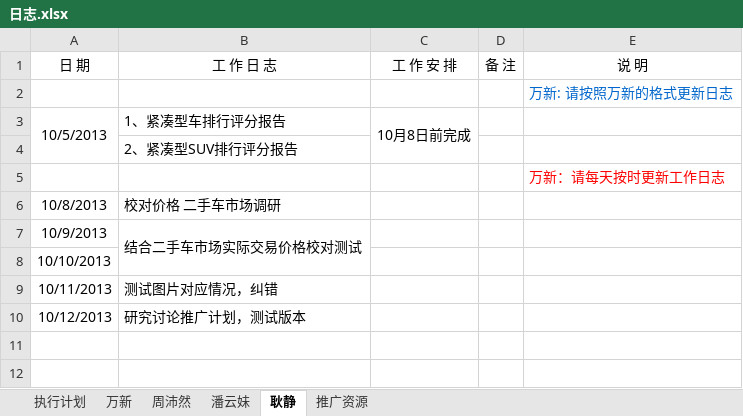
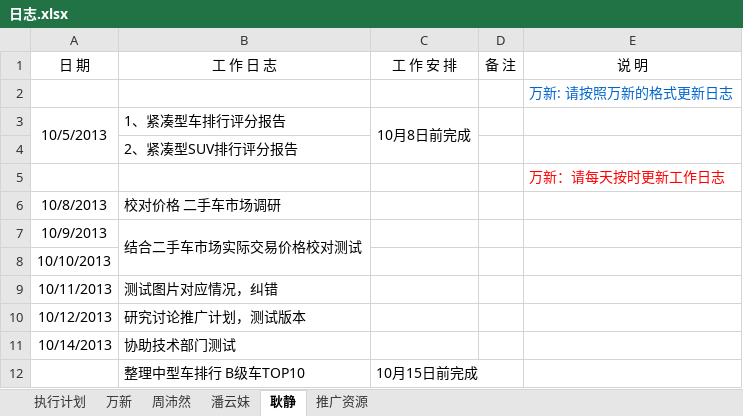
Before and after one commit to GPJxiaoshou/xiaoshou, an Excel workbook: 日志.xlsx, sheet 耿静, drawn as a sheet; values as stored, in another font and other column widths than the file's, no borders; the diff names each change by its address in the sheet, - before the commit and + after, or states it on an @@ line.

```diff
--- a/日志.xlsx (sheet 耿静)
+++ b/日志.xlsx (sheet 耿静)
+row 11: 10/14/2013 | 协助技术部门测试
+row 12:  | 整理中型车排行 B级车TOP10 | 10月15日前完成
```
Also changed, not shown: 2 other files.
